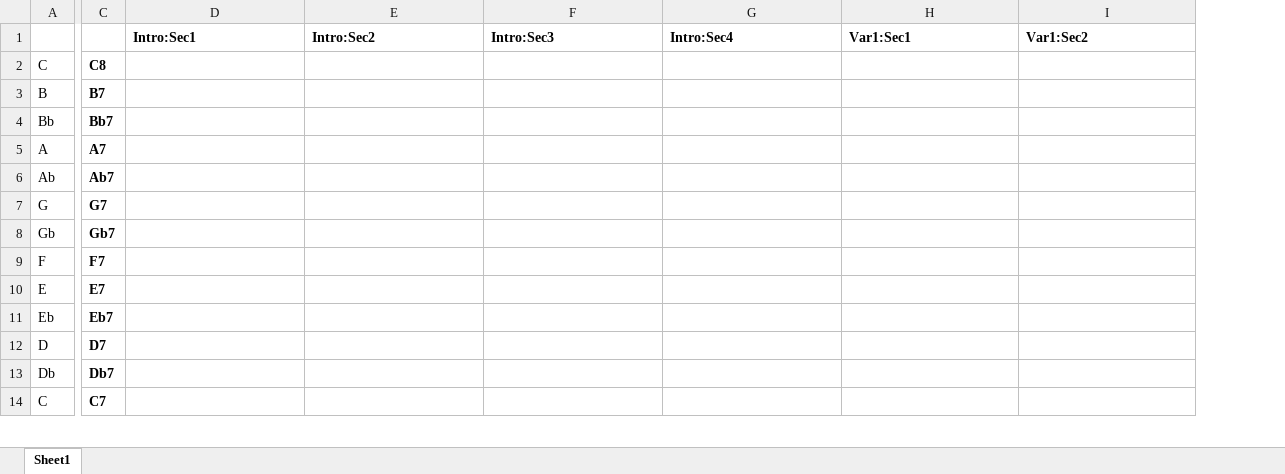
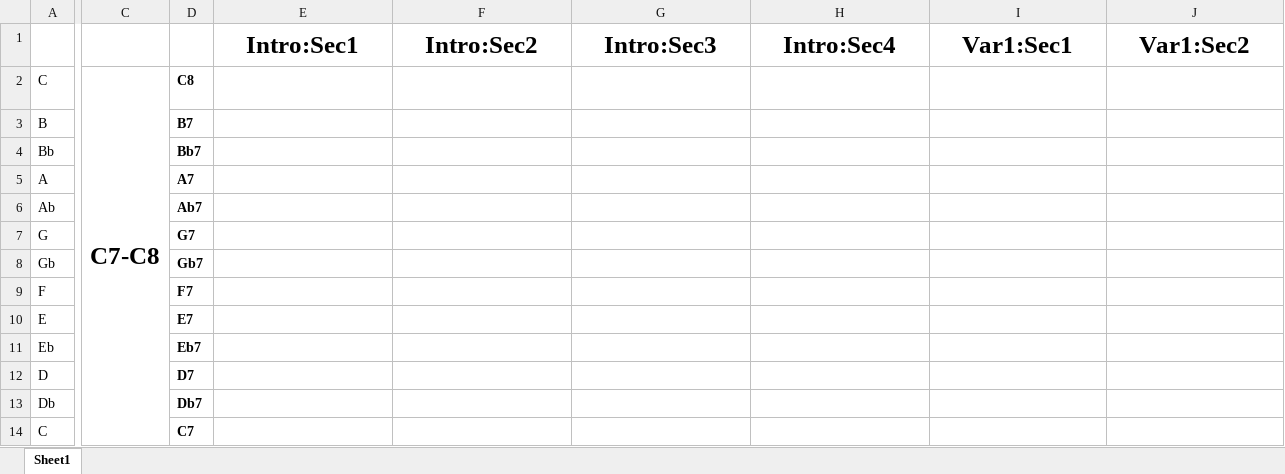
Before and after one commit to cechandler/dissertation-paper, an Excel workbook: figures/source/wald-pitch-space.xlsx, sheet Sheet1, drawn as a sheet; only a part is shown, gaps mark what is left out; values as stored, in another font and other column widths than the file's, no borders; addresses are those after the commit; the diff covers the shown part only; the diff names each change by its address in the sheet, - before the commit and + after, or states it on an @@ line.

```diff
--- a/figures/source/wald-pitch-space.xlsx (sheet Sheet1)
+++ b/figures/source/wald-pitch-space.xlsx (sheet Sheet1)
+column C, row 2: C7-C8
@@ E1:J1 text size: larger, alignment: left → center @@
```
Also changed, not shown: cell formats elsewhere in this sheet, 16 other files.
